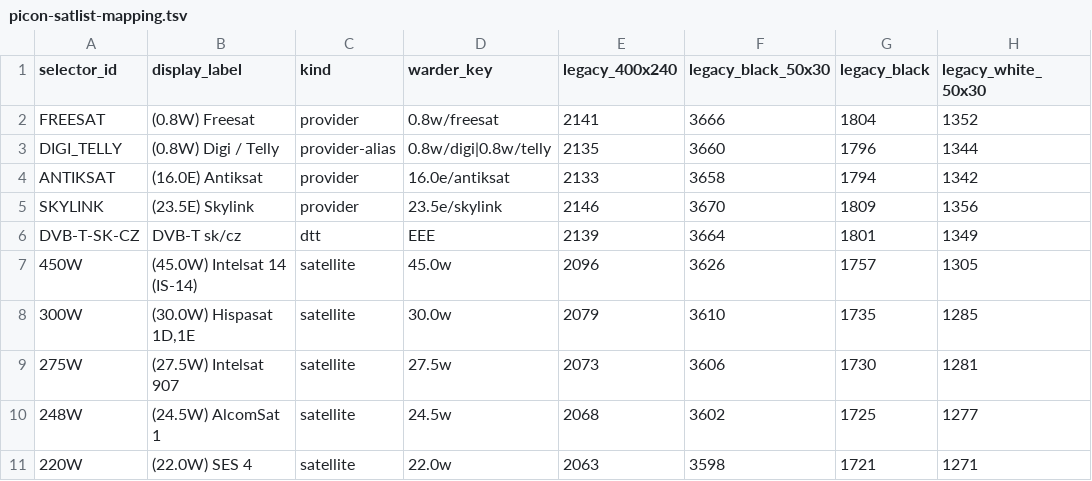
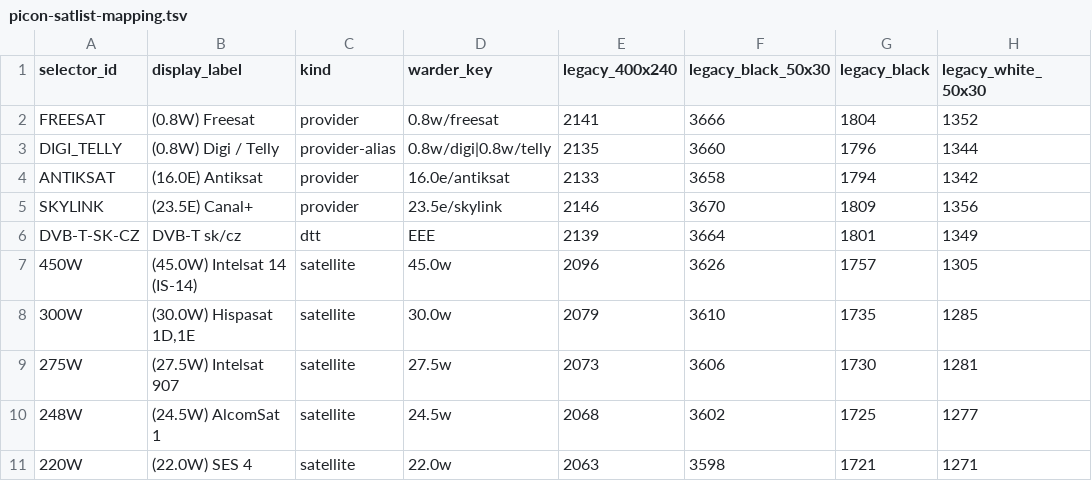
Before and after one commit to Evolution-by-Warder/FullHDGlass-Warder-Evolution, a TSV file: assets/warder/picon-satlist-mapping.tsv, drawn as a sheet; only a part is shown; the diff names each change by its address in the sheet, - before the commit and + after, or states it on an @@ line.

Commit message:
Replace Skylink selector and provider logos with Canal+

```diff
--- a/assets/warder/picon-satlist-mapping.tsv
+++ b/assets/warder/picon-satlist-mapping.tsv
-B5 (display_label): (23.5E) Skylink
+B5 (display_label): (23.5E) Canal+
```
Also changed, not shown: 10 other files.
